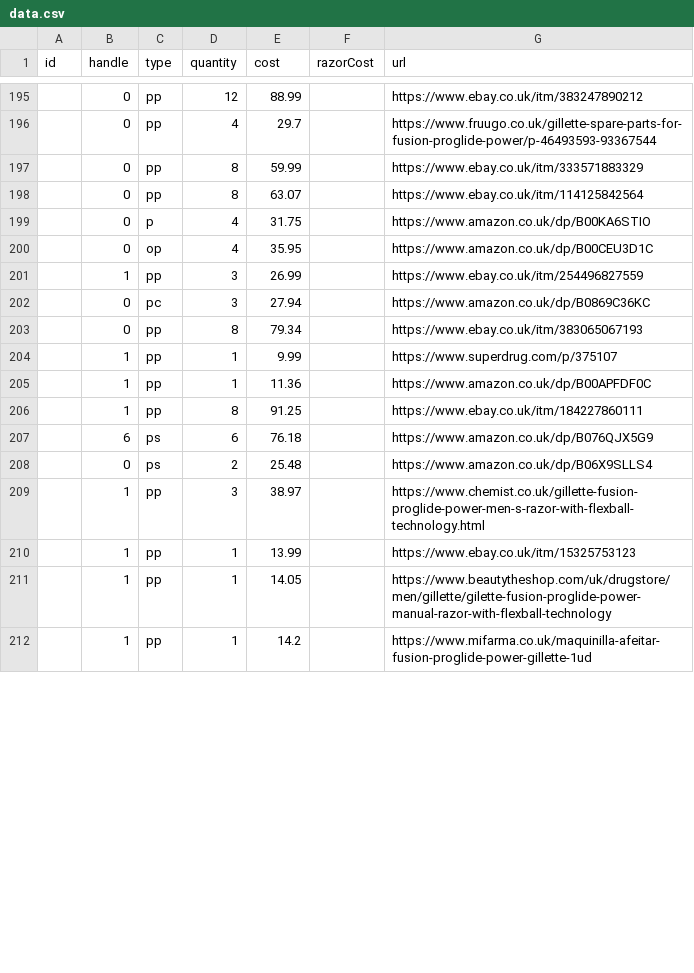
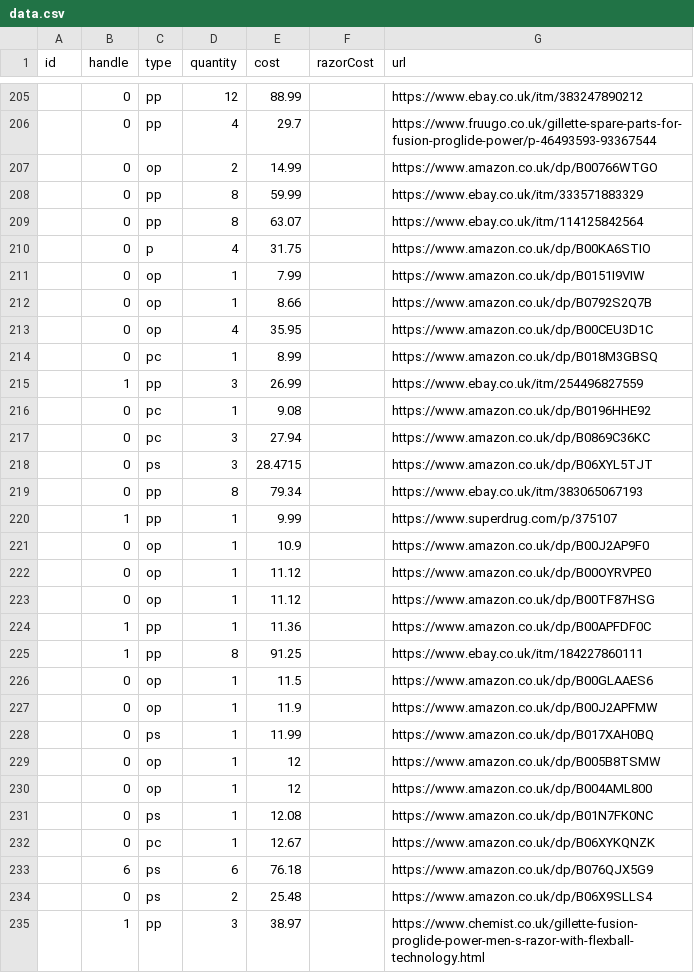
Before and after one commit to prototype99/price-razor-cartridge, a CSV file: data.csv, drawn as a sheet; only a part is shown, gaps mark what is left out; the shorter side is filled out with more unchanged rows; the diff covers the shown part only.

Commit message:
add final piece of amazon data, fix sorting

```diff
--- a/data.csv
+++ b/data.csv
@@ -196,2 +206,3 @@ id,handle,type,quantity,cost,razorCost,url
 ,0,pp,4,29.7,,https://www.fruugo.co.uk/gillette-spare-parts-for-fusion-proglide-power/p-46493593-93367544
+,0,op,2,14.99,,https://www.amazon.co.uk/dp/B00766WTGO
 ,0,pp,8,59.99,,https://www.ebay.co.uk/itm/333571883329
@@ -199,9 +210,24 @@ id,handle,type,quantity,cost,razorCost,url
 ,0,p,4,31.75,,https://www.amazon.co.uk/dp/B00KA6STIO
+,0,op,1,7.99,,https://www.amazon.co.uk/dp/B0151I9VIW
+,0,op,1,8.66,,https://www.amazon.co.uk/dp/B0792S2Q7B
 ,0,op,4,35.95,,https://www.amazon.co.uk/dp/B00CEU3D1C
+,0,pc,1,8.99,,https://www.amazon.co.uk/dp/B018M3GBSQ
 ,1,pp,3,26.99,,https://www.ebay.co.uk/itm/254496827559
+,0,pc,1,9.08,,https://www.amazon.co.uk/dp/B0196HHE92
 ,0,pc,3,27.94,,https://www.amazon.co.uk/dp/B0869C36KC
+,0,ps,3,28.4715,,https://www.amazon.co.uk/dp/B06XYL5TJT
 ,0,pp,8,79.34,,https://www.ebay.co.uk/itm/383065067193
 ,1,pp,1,9.99,,https://www.superdrug.com/p/375107
+,0,op,1,10.9,,https://www.amazon.co.uk/dp/B00J2AP9F0
+,0,op,1,11.12,,https://www.amazon.co.uk/dp/B00OYRVPE0
+,0,op,1,11.12,,https://www.amazon.co.uk/dp/B00TF87HSG
 ,1,pp,1,11.36,,https://www.amazon.co.uk/dp/B00APFDF0C
 ,1,pp,8,91.25,,https://www.ebay.co.uk/itm/184227860111
+,0,op,1,11.5,,https://www.amazon.co.uk/dp/B00GLAAES6
+,0,op,1,11.9,,https://www.amazon.co.uk/dp/B00J2APFMW
+,0,ps,1,11.99,,https://www.amazon.co.uk/dp/B017XAH0BQ
+,0,op,1,12,,https://www.amazon.co.uk/dp/B005B8TSMW
+,0,op,1,12,,https://www.amazon.co.uk/dp/B004AML800
+,0,ps,1,12.08,,https://www.amazon.co.uk/dp/B01N7FK0NC
+,0,pc,1,12.67,,https://www.amazon.co.uk/dp/B06XYKQNZK
 ,6,ps,6,76.18,,https://www.amazon.co.uk/dp/B076QJX5G9
```
Also changed, not shown: 19 added rows, 1 removed row and 2 moved rows elsewhere in this file.
